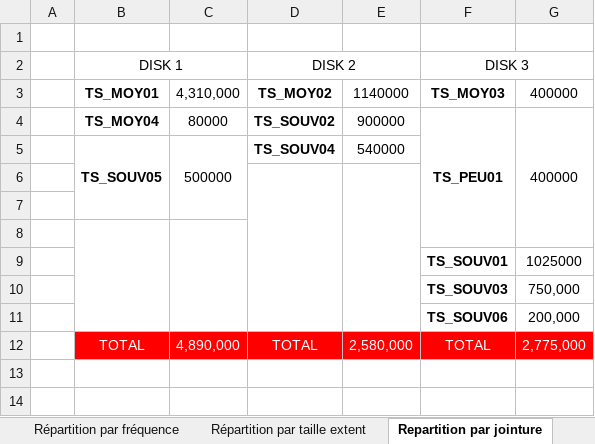
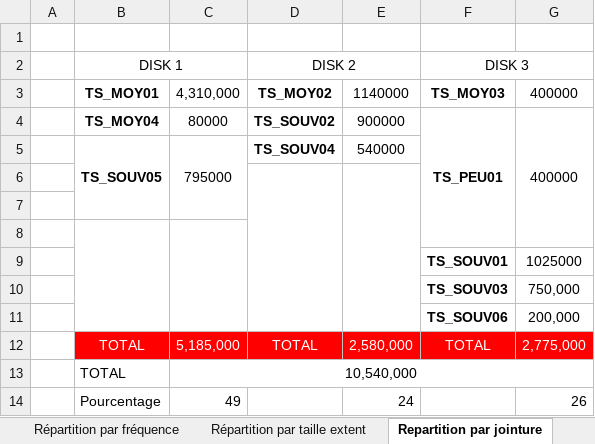
Before and after one commit to jminouflet/acsi-outillo, an Excel workbook: Outillo/AdministrationBDD.xlsx, sheet Repartition par jointure, drawn as a sheet; values as stored, in another font and other column widths than the file's, no borders; the diff names each change by its address in the sheet, - before the commit and + after, or states it on an @@ line.

```diff
--- a/Outillo/AdministrationBDD.xlsx (sheet Repartition par jointure)
+++ b/Outillo/AdministrationBDD.xlsx (sheet Repartition par jointure)
-C5: 500000
+C5: 795000
-C12: 4,890,000
+C12: 5,185,000
+row 13:  | TOTAL | 10,540,000
+row 14:  | Pourcentage | 49 |  | 24 |  | 26
```
Also changed, not shown: sheet Répartition par taille extent, formulas that keep their value, 18 other files.
